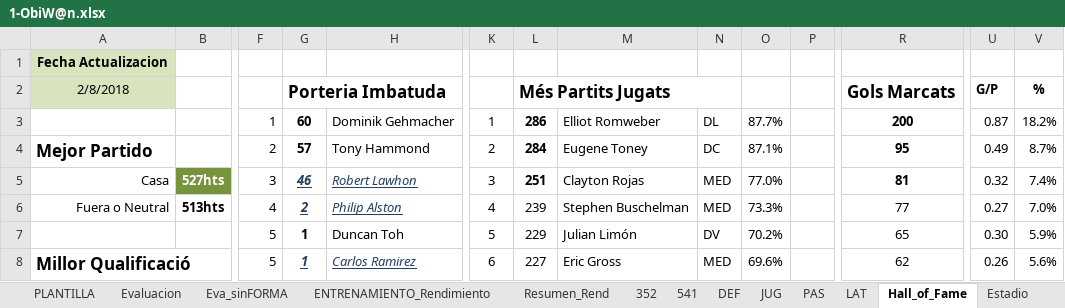
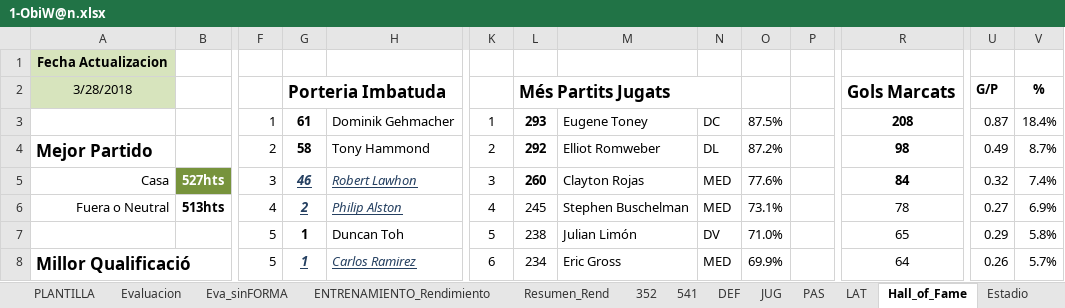
Before and after one commit to uny11/HI, an Excel workbook: projects/current/hattrick/1-ObiW@n.xlsx, sheet Hall_of_Fame, drawn as a sheet; only a part is shown, gaps mark what is left out; values as stored, in another font and other column widths than the file's, no borders; the diff covers the shown part only; the diff names each change by its address in the sheet, - before the commit and + after, or states it on an @@ line.

```diff
--- a/projects/current/hattrick/1-ObiW@n.xlsx (sheet Hall_of_Fame)
+++ b/projects/current/hattrick/1-ObiW@n.xlsx (sheet Hall_of_Fame)
-A2: 2/8/2018
+A2: 3/28/2018
-G3: 60
+G3: 61
-L3: 286
+L3: 293
-M3: Elliot Romweber
+M3: Eugene Toney
-N3: DL
+N3: DC
-O3: 87.7%
+O3: 87.5%
-R3: 200
+R3: 208
-V3: 18.2%
+V3: 18.4%
-G4: 57
+G4: 58
-L4: 284
+L4: 292
-M4: Eugene Toney
+M4: Elliot Romweber
-N4: DC
+N4: DL
-O4: 87.1%
+O4: 87.2%
-R4: 95
+R4: 98
-L5: 251
+L5: 260
-O5: 77.0%
+O5: 77.6%
-R5: 81
+R5: 84
-L6: 239
+L6: 245
-O6: 73.3%
+O6: 73.1%
-R6: 77
+R6: 78
-V6: 7.0%
+V6: 6.9%
-L7: 229
+L7: 238
-O7: 70.2%
+O7: 71.0%
-U7: 0.30
+U7: 0.29
-V7: 5.9%
+V7: 5.8%
-L8: 227
+L8: 234
-O8: 69.6%
+O8: 69.9%
-R8: 62
+R8: 64
-V8: 5.6%
+V8: 5.7%
```
Also changed, not shown: 1 added row, 1 removed row, 76 edited cells and cell formats elsewhere in this sheet, sheet Evaluacion, sheet PLANTILLA, sheet Eva_sinFORMA, sheet CAPITAN, sheet ENTRENAMIENTO_Rendimiento, sheet CA_Calculator, 9 more sheets, formulas that keep their value, hidden cells, charts or pictures, projects/current/hattrick/1-V@der_Plantilla.xlsx, 14 other files.
